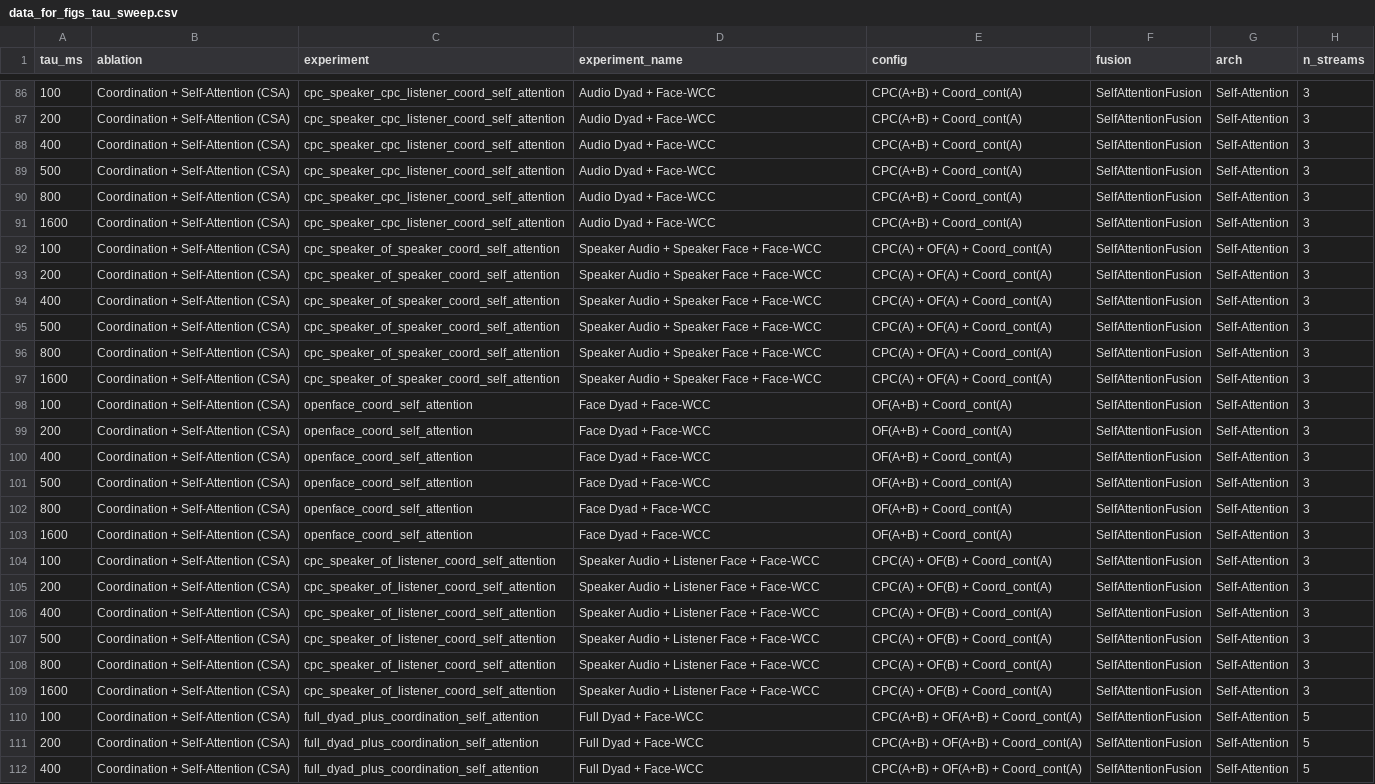
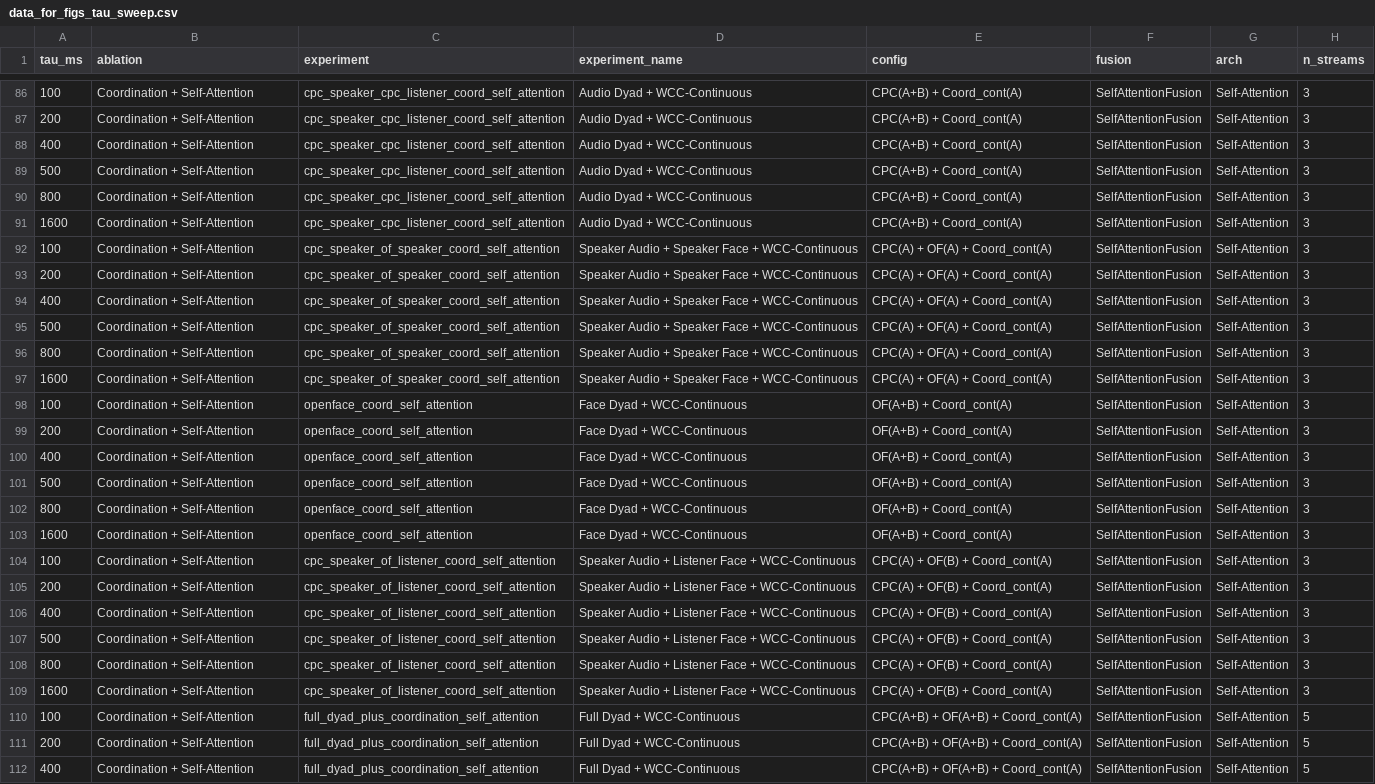
Before and after one commit to USC-CSCI-535-SP26/turn-taking-prediction, a CSV file: turn_taking_analysis/paper/data_for_figs_tau_sweep.csv, drawn as a sheet; only a part is shown, gaps mark what is left out; the diff covers the shown part only; the diff names each change by its address in the sheet, - before the commit and + after, or states it on an @@ line.

Commit message:
updated field names in csv + regenerated tables/figs; added ablation suite fn and generated

```diff
--- a/turn_taking_analysis/paper/data_for_figs_tau_sweep.csv
+++ b/turn_taking_analysis/paper/data_for_figs_tau_sweep.csv
-B86:B112 (ablation): Coordination + Self-Attention (CSA)
+B86:B112 (ablation): Coordination + Self-Attention
-D86:D91 (experiment_name): Audio Dyad + Face-WCC
+D86:D91 (experiment_name): Audio Dyad + WCC-Continuous
-D92:D97 (experiment_name): Speaker Audio + Speaker Face + Face-WCC
+D92:D97 (experiment_name): Speaker Audio + Speaker Face + WCC-Continuous
-D98:D103 (experiment_name): Face Dyad + Face-WCC
+D98:D103 (experiment_name): Face Dyad + WCC-Continuous
-D104:D109 (experiment_name): Speaker Audio + Listener Face + Face-WCC
+D104:D109 (experiment_name): Speaker Audio + Listener Face + WCC-Continuous
-D110:D112 (experiment_name): Full Dyad + Face-WCC
+D110:D112 (experiment_name): Full Dyad + WCC-Continuous
```
Also changed, not shown: 90 edited cells elsewhere in this file, turn_taking_analysis/paper/data_for_figs_tau_400.csv, 21 other files.
